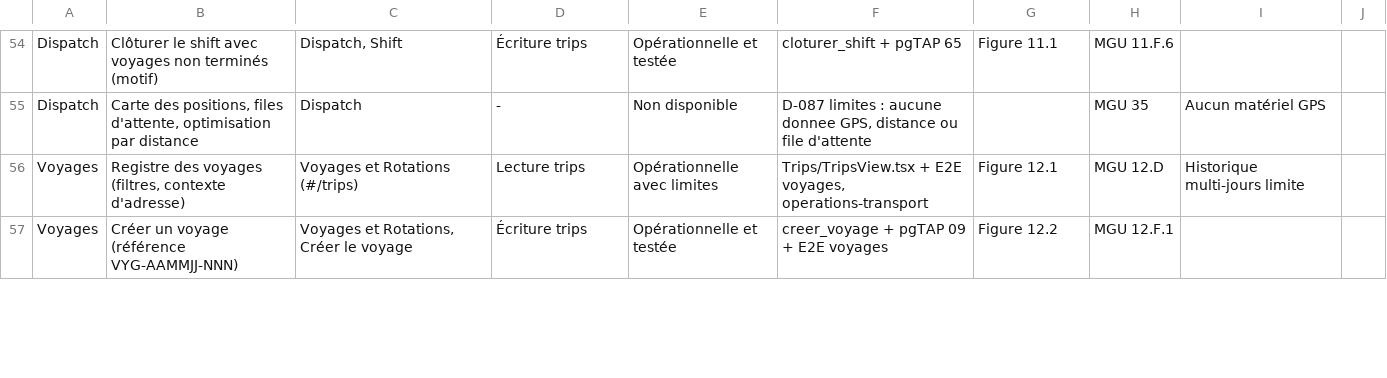
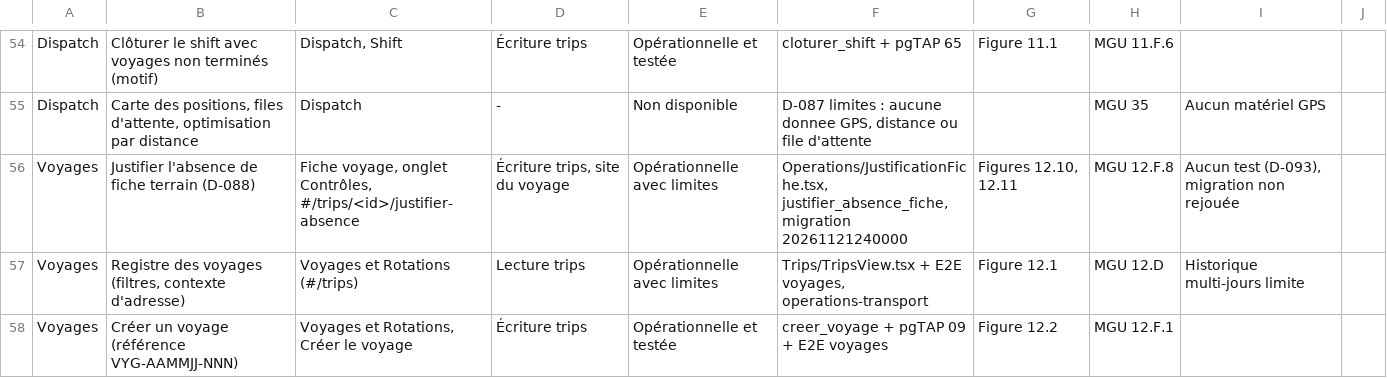
Before and after one commit to tidiokamsar/transport-bauxite, a CSV file: docs/user-manual/SIGTB_CATALOGUE_MODULES_ET_FONCTIONNALITES.csv, drawn as a sheet; only a part is shown, gaps mark what is left out; the diff covers the shown part only; the diff names each change by its address in the sheet, - before the commit and + after, or states it on an @@ line.

```diff
--- a/docs/user-manual/SIGTB_CATALOGUE_MODULES_ET_FONCTIONNALITES.csv
+++ b/docs/user-manual/SIGTB_CATALOGUE_MODULES_ET_FONCTIONNALITES.csv
+row 56: Voyages | Justifier l'absence de fiche terrain (D-088) | Fiche voyage, onglet Contrôles, #/trips/<id>/justifier-absence | Écriture trips, site du voyage | Opérationnelle avec limites | Operations/JustificationFiche.tsx, justifier_absence_fiche, migration 20261121240000 | Figures 12.10, 12.11 | MGU 12.F.8 | Aucun test (D-093), migration non rejouée
```
Also changed, not shown: 3 added rows, 2 removed rows and 1 edited cell elsewhere in this file, 4 other files.
